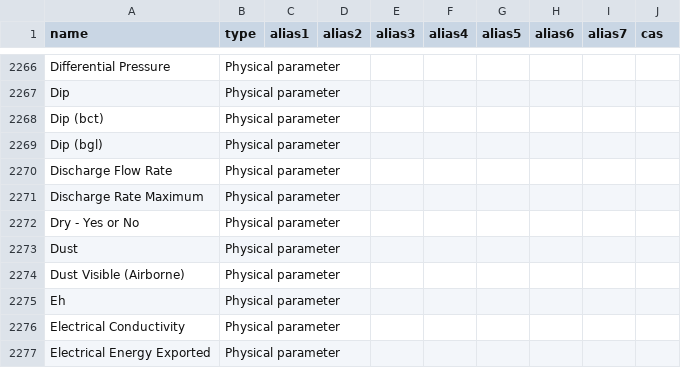
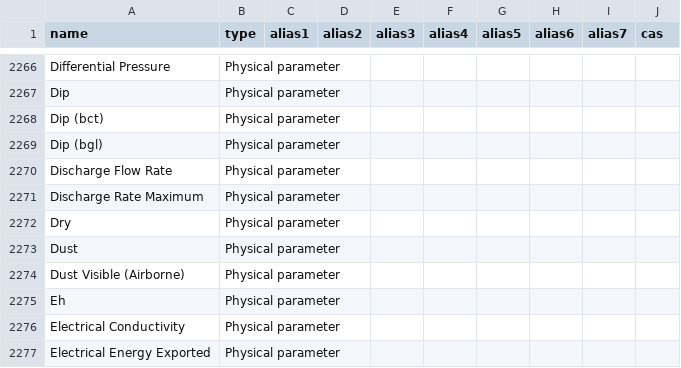
Before and after one commit to DEFRA/data-returns-data-exchange, a CSV file: src/main/resources/db/data/Parameters.csv, drawn as a sheet; only a part is shown, gaps mark what is left out.

Commit message:
Change to 'Dry' - yes/no is text value

```diff
--- a/src/main/resources/db/data/Parameters.csv
+++ b/src/main/resources/db/data/Parameters.csv
@@ -2271,3 +2271,3 @@
 "Discharge Rate Maximum","Physical parameter",,,,,,,,
-"Dry - Yes or No","Physical parameter",,,,,,,,
+"Dry","Physical parameter",,,,,,,,
 "Dust","Physical parameter",,,,,,,,
```
